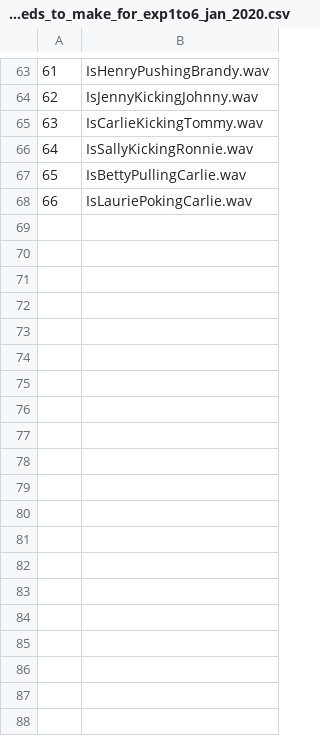
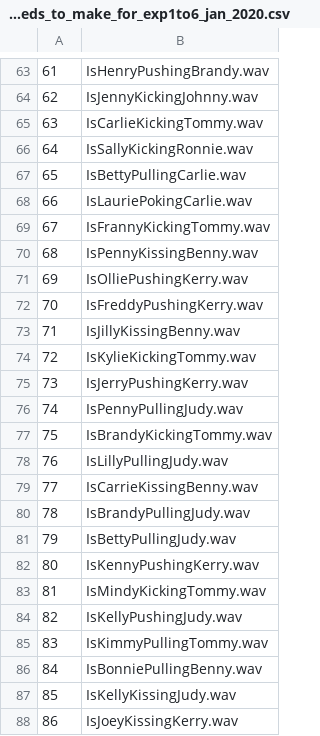
Before and after one commit to Xinzhu-Fang/prosody_study_exp, a CSV file: questions_ted_needs_to_make_for_exp1to6_jan_2020.csv, drawn as a sheet; only a part is shown, gaps mark what is left out; the diff covers the shown part only; the diff names each change by its address in the sheet, - before the commit and + after, or states it on an @@ line.

Commit message:
fixed, asking ted to do the questions

```diff
--- a/questions_ted_needs_to_make_for_exp1to6_jan_2020.csv
+++ b/questions_ted_needs_to_make_for_exp1to6_jan_2020.csv
+row 69: 67 | IsFrannyKickingTommy.wav
+row 70: 68 | IsPennyKissingBenny.wav
+row 71: 69 | IsOlliePushingKerry.wav
+row 72: 70 | IsFreddyPushingKerry.wav
+row 73: 71 | IsJillyKissingBenny.wav
+row 74: 72 | IsKylieKickingTommy.wav
+row 75: 73 | IsJerryPushingKerry.wav
+row 76: 74 | IsPennyPullingJudy.wav
+row 77: 75 | IsBrandyKickingTommy.wav
+row 78: 76 | IsLillyPullingJudy.wav
+row 79: 77 | IsCarrieKissingBenny.wav
+row 80: 78 | IsBrandyPullingJudy.wav
+row 81: 79 | IsBettyPullingJudy.wav
+row 82: 80 | IsKennyPushingKerry.wav
+row 83: 81 | IsMindyKickingTommy.wav
+row 84: 82 | IsKellyPushingJudy.wav
+row 85: 83 | IsKimmyPullingTommy.wav
+row 86: 84 | IsBonniePullingBenny.wav
+row 87: 85 | IsKellyKissingJudy.wav
+row 88: 86 | IsJoeyKissingKerry.wav
```
Also changed, not shown: 15 added rows elsewhere in this file, 1 other file.
